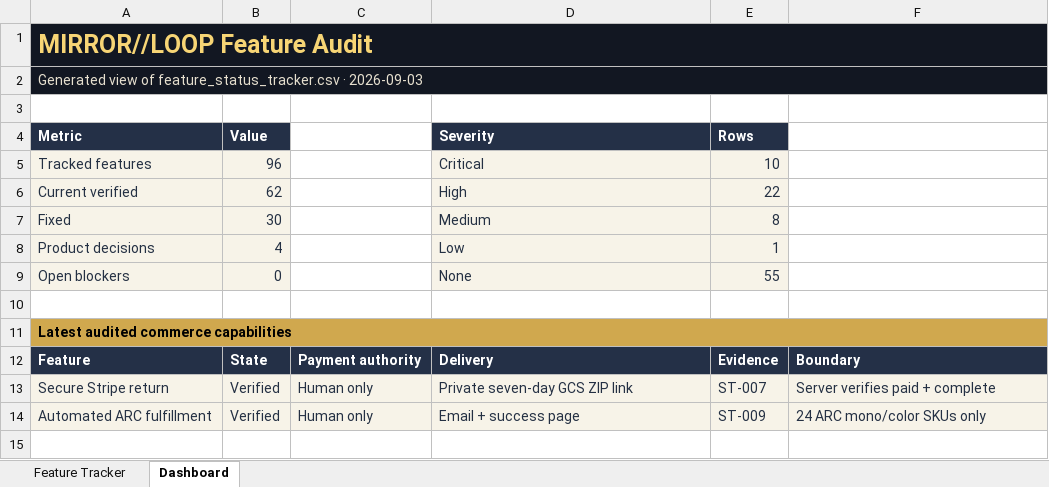
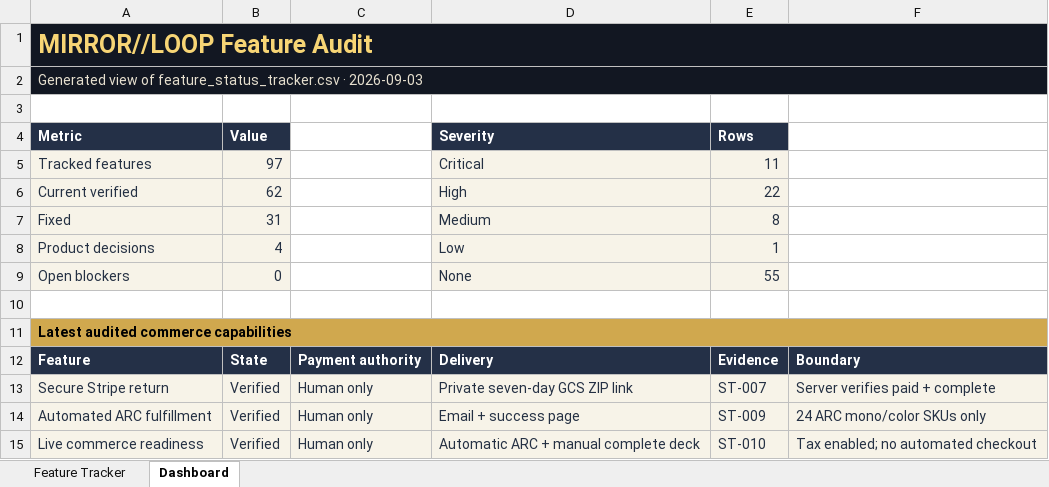
Before and after one commit to aitrailblazer/mirrorloopai-webmcp-challenge, an Excel workbook: feature_status_tracker.xlsx, sheet Dashboard, drawn as a sheet; values as stored, in another font and other column widths than the file's, no borders; the diff names each change by its address in the sheet, - before the commit and + after, or states it on an @@ line.

Commit message:
feat: prepare live commerce for promotion

```diff
--- a/feature_status_tracker.xlsx (sheet Dashboard)
+++ b/feature_status_tracker.xlsx (sheet Dashboard)
-B5 (Value): 96
+B5 (Value): 97
-E5 (Rows): 10
+E5 (Rows): 11
-B7 (Value): 30
+B7 (Value): 31
+row 15: Live commerce readiness | Verified | Human only | Automatic ARC + manual complete deck | ST-010 | Tax enabled; no automated checkout
```
Also changed, not shown: sheet Feature Tracker, formulas that keep their value, 22 other files.
